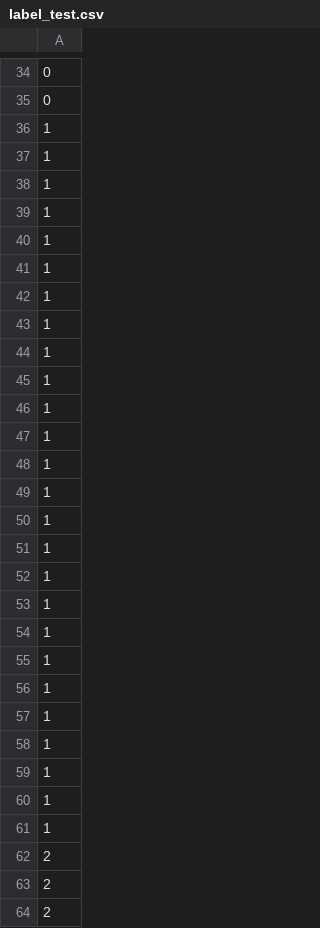
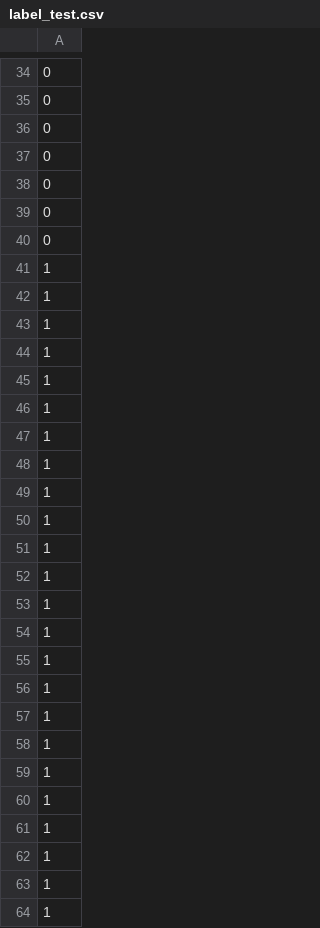
Before and after one commit to AY2022S2-CG4002-G18/MLP, a CSV file: driver/driver_content/test_data/label_test.csv, drawn as a sheet; only a part is shown, gaps mark what is left out; the shorter side is filled out with more unchanged rows; the diff covers the shown part only.

```diff
--- a/driver/driver_content/test_data/label_test.csv
+++ b/driver/driver_content/test_data/label_test.csv
@@ -35,2 +35,29 @@
 0
+0
+0
+0
+0
+0
+1
+1
+1
+1
+1
+1
+1
+1
+1
+1
+1
+1
+1
+1
+1
+1
+1
+1
+1
+1
+1
+1
 1
```
Also changed, not shown: 46 added rows elsewhere in this file, 24 other files.
